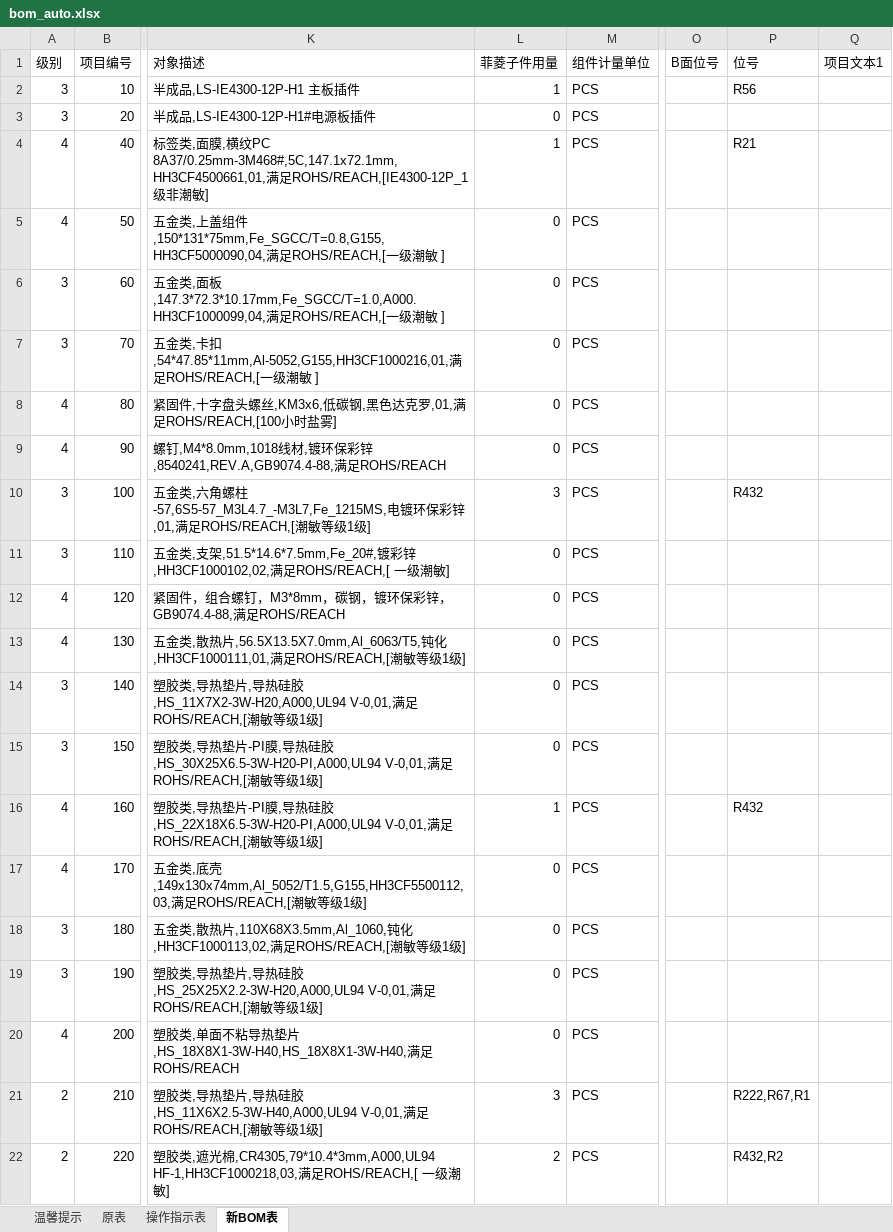
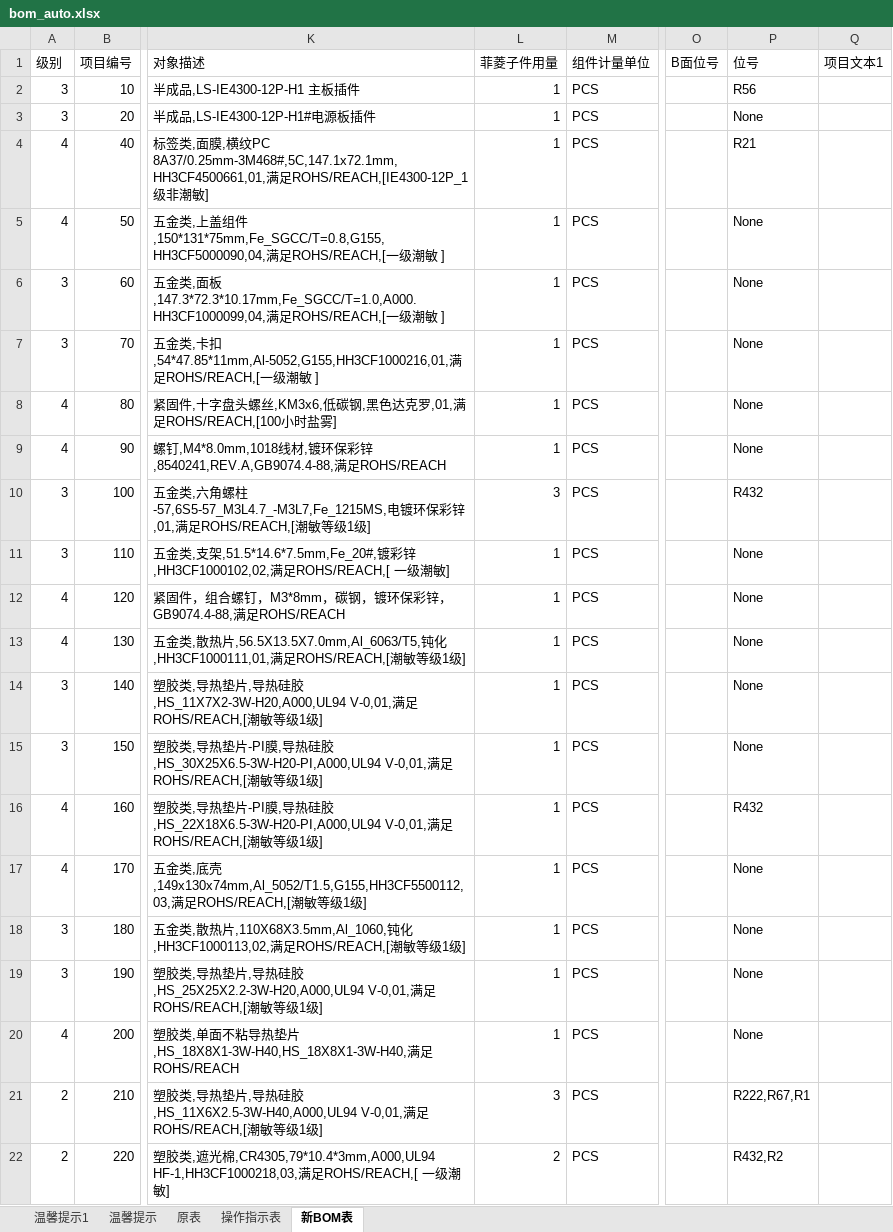
Before and after one commit to 723848199/bug_track, an Excel workbook: app/bom_auto/model_excel/bom_auto.xlsx, sheet 新BOM表, drawn as a sheet; only a part is shown, gaps mark what is left out; values as stored, in another font and other column widths than the file's, no borders; the diff names each change by its address in the sheet, - before the commit and + after, or states it on an @@ line.

```diff
--- a/app/bom_auto/model_excel/bom_auto.xlsx (sheet 新BOM表)
+++ b/app/bom_auto/model_excel/bom_auto.xlsx (sheet 新BOM表)
+sheet tab: 温馨提示1
-L3 (菲菱子件用量): 0
+L3 (菲菱子件用量): 1
-P3 (位号): (empty)
+P3 (位号): None
-L5:L9 (菲菱子件用量): 0
+L5:L9 (菲菱子件用量): 1
-P5:P9 (位号): (empty)
+P5:P9 (位号): None
-L11:L15 (菲菱子件用量): 0
+L11:L15 (菲菱子件用量): 1
-P11:P15 (位号): (empty)
+P11:P15 (位号): None
-L17:L20 (菲菱子件用量): 0
+L17:L20 (菲菱子件用量): 1
-P17:P20 (位号): (empty)
+P17:P20 (位号): None
```
Also changed, not shown: 1 other file.
